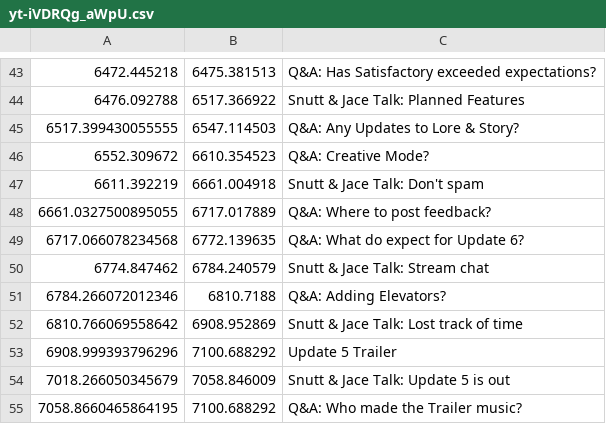
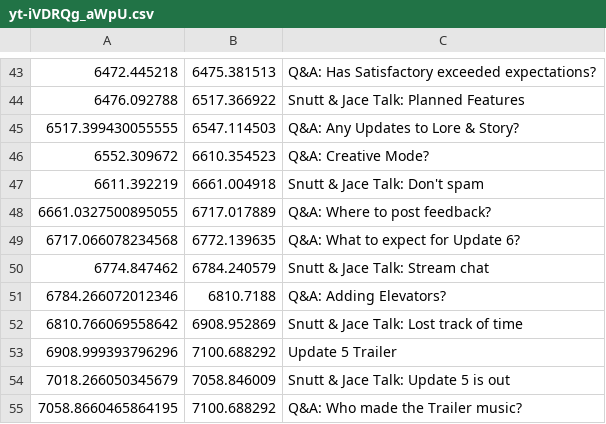
Before and after one commit to Satisfactory-Clips-Archive/Media-Search-Archive, a CSV file: app/data/2021-11-23/yt-iVDRQg_aWpU.csv, drawn as a sheet; only a part is shown, gaps mark what is left out.

```diff
--- a/app/data/2021-11-23/yt-iVDRQg_aWpU.csv
+++ b/app/data/2021-11-23/yt-iVDRQg_aWpU.csv
@@ -48,3 +48,3 @@
 6661.0327500895055,6717.017889,"Q&A: Where to post feedback?"
-6717.066078234568,6772.139635,"Q&A: What do expect for Update 6?"
+6717.066078234568,6772.139635,"Q&A: What to expect for Update 6?"
 6774.847462,6784.240579,"Snutt & Jace Talk: Stream chat"
```
Also changed, not shown: 1 other file.
